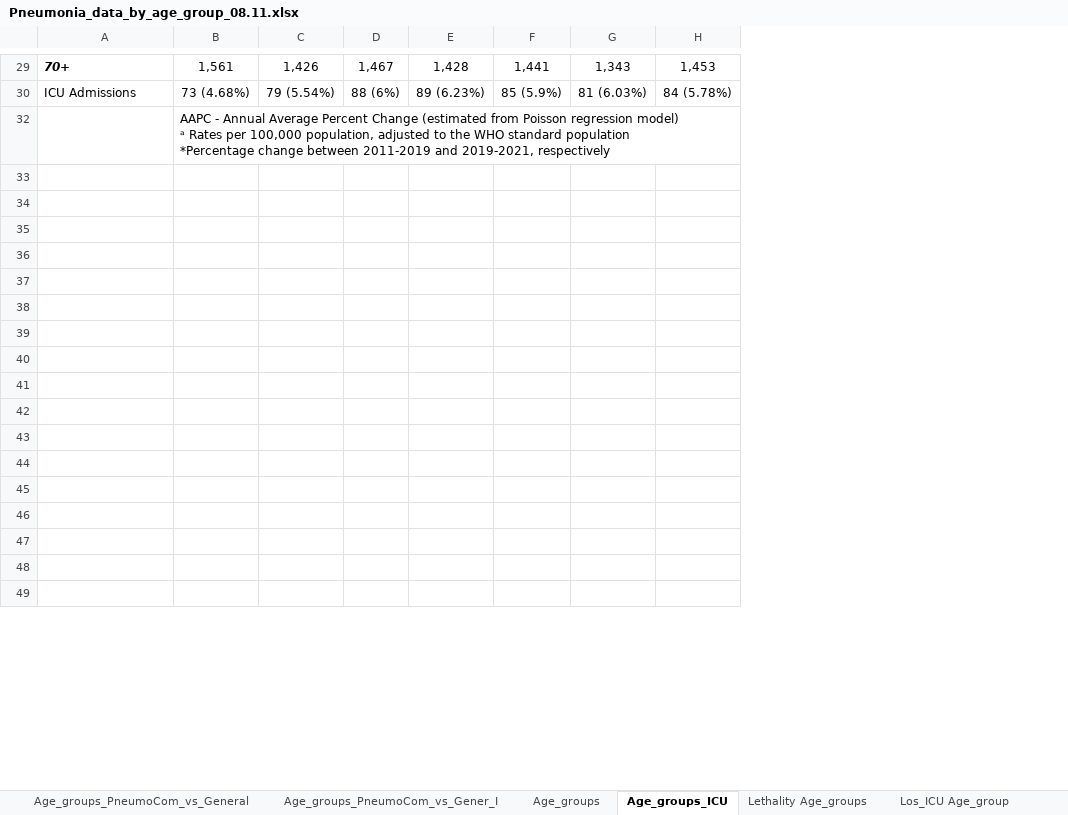
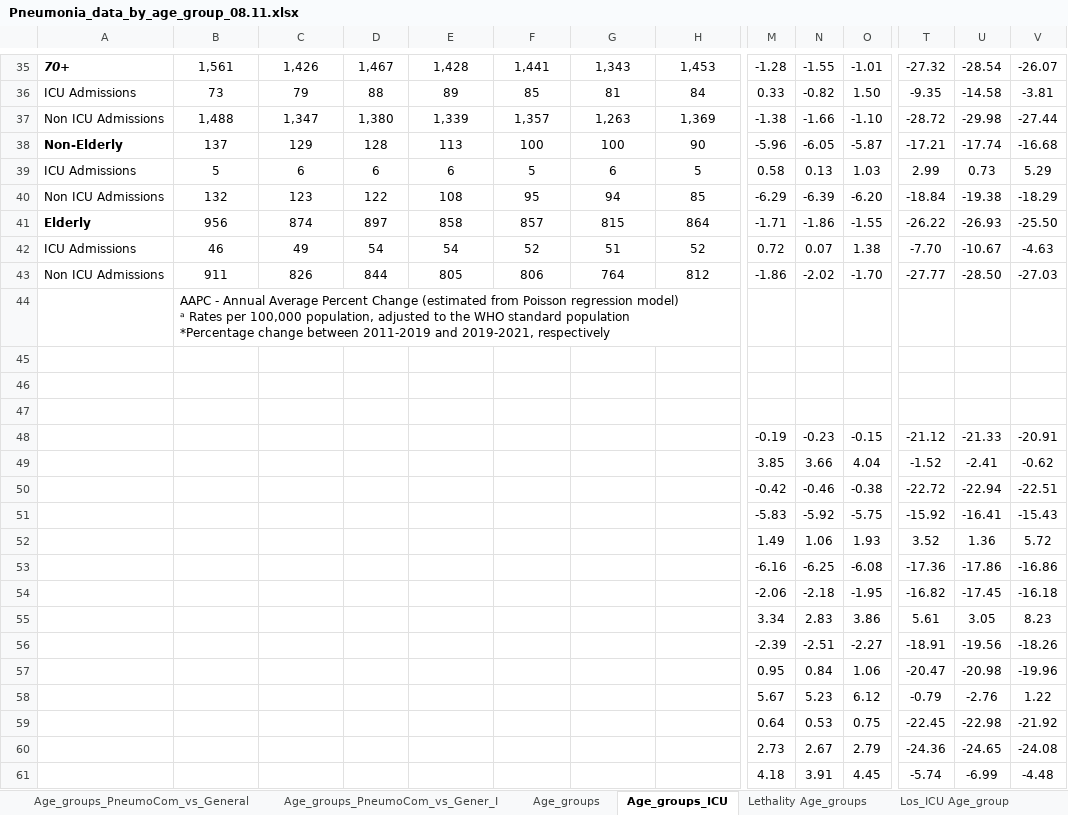
Before and after one commit to mmeirim/pneumonia_evolution_BR, an Excel workbook: tables/Pneumonia_data_by_age_group_08.11.xlsx, sheet Age_groups_ICU, drawn as a sheet; only a part is shown, gaps mark what is left out; values as stored, in another font and other column widths than the file's, no borders; addresses are those after the commit; rows hold the shown columns only; the diff covers the shown part only; the diff names each change by its address in the sheet, - before the commit and + after, or states it on an @@ line.

Commit message:
feat: add elderly on tables

```diff
--- a/tables/Pneumonia_data_by_age_group_08.11.xlsx (sheet Age_groups_ICU)
+++ b/tables/Pneumonia_data_by_age_group_08.11.xlsx (sheet Age_groups_ICU)
@@ column M unhidden, rows 35-36: -1.28 | 0.33; rows 48-61: -0.19 | 3.85 | -0.42 | -5.83 | 1.49 | -6.16 | -2.06 | 3.34 | -2.39 | 0.95 | 5.67 | 0.64 | 2.73 | 4.18 @@
@@ column N unhidden, rows 35-36: -1.55 | -0.82; rows 48-61: -0.23 | 3.66 | -0.46 | -5.92 | 1.06 | -6.25 | -2.18 | 2.83 | -2.51 | 0.84 | 5.23 | 0.53 | 2.67 | 3.91 @@
@@ column O unhidden, rows 35-36: -1.01 | 1.50; rows 48-61: -0.15 | 4.04 | -0.38 | -5.75 | 1.93 | -6.08 | -1.95 | 3.86 | -2.27 | 1.06 | 6.12 | 0.75 | 2.79 | 4.45 @@
@@ column T unhidden, rows 35-36: -27.32 | -9.35; rows 48-61: -21.12 | -1.52 | -22.72 | -15.92 | 3.52 | -17.36 | -16.82 | 5.61 | -18.91 | -20.47 | -0.79 | -22.45 | -24.36 | -5.74 @@
@@ column U unhidden, rows 35-36: -28.54 | -14.58; rows 48-61: -21.33 | -2.41 | -22.94 | -16.41 | 1.36 | -17.86 | -17.45 | 3.05 | -19.56 | -20.98 | -2.76 | -22.98 | -24.65 | -6.99 @@
@@ column V unhidden, rows 35-36: -26.07 | -3.81; rows 48-61: -20.91 | -0.62 | -22.51 | -15.43 | 5.72 | -16.86 | -16.18 | 8.23 | -18.26 | -19.96 | 1.22 | -21.92 | -24.08 | -4.48 @@
-B36: 73 (4.68%)
+B36: 73
-C36: 79 (5.54%)
+C36: 79
-D36: 88 (6%)
+D36: 88
-E36: 89 (6.23%)
+E36: 89
-F36: 85 (5.9%)
+F36: 85
-G36: 81 (6.03%)
+G36: 81
-H36: 84 (5.78%)
+H36: 84
+row 37: Non ICU Admissions | 1,488 | 1,347 | 1,380 | 1,339 | 1,357 | 1,263 | 1,369 | -1.38 | -1.66 | -1.10 | -28.72 | -29.98 | -27.44
+row 38: Non-Elderly | 137 | 129 | 128 | 113 | 100 | 100 | 90 | -5.96 | -6.05 | -5.87 | -17.21 | -17.74 | -16.68
+row 39: ICU Admissions | 5 | 6 | 6 | 6 | 5 | 6 | 5 | 0.58 | 0.13 | 1.03 | 2.99 | 0.73 | 5.29
+row 40: Non ICU Admissions | 132 | 123 | 122 | 108 | 95 | 94 | 85 | -6.29 | -6.39 | -6.20 | -18.84 | -19.38 | -18.29
+row 41: Elderly | 956 | 874 | 897 | 858 | 857 | 815 | 864 | -1.71 | -1.86 | -1.55 | -26.22 | -26.93 | -25.50
+row 42: ICU Admissions | 46 | 49 | 54 | 54 | 52 | 51 | 52 | 0.72 | 0.07 | 1.38 | -7.70 | -10.67 | -4.63
+row 43: Non ICU Admissions | 911 | 826 | 844 | 805 | 806 | 764 | 812 | -1.86 | -2.02 | -1.70 | -27.77 | -28.50 | -27.03
-row 48: (empty)
+row 48:  |  |  |  |  |  |  |  | -0.19 | -0.23 | -0.15 | -21.12 | -21.33 | -20.91
-row 49: (empty)
+row 49:  |  |  |  |  |  |  |  | 3.85 | 3.66 | 4.04 | -1.52 | -2.41 | -0.62
-row 50: (empty)
+row 50:  |  |  |  |  |  |  |  | -0.42 | -0.46 | -0.38 | -22.72 | -22.94 | -22.51
-row 51: (empty)
+row 51:  |  |  |  |  |  |  |  | -5.83 | -5.92 | -5.75 | -15.92 | -16.41 | -15.43
-row 52: (empty)
+row 52:  |  |  |  |  |  |  |  | 1.49 | 1.06 | 1.93 | 3.52 | 1.36 | 5.72
-row 53: (empty)
+row 53:  |  |  |  |  |  |  |  | -6.16 | -6.25 | -6.08 | -17.36 | -17.86 | -16.86
-row 54: (empty)
+row 54:  |  |  |  |  |  |  |  | -2.06 | -2.18 | -1.95 | -16.82 | -17.45 | -16.18
-row 55: (empty)
+row 55:  |  |  |  |  |  |  |  | 3.34 | 2.83 | 3.86 | 5.61 | 3.05 | 8.23
-row 56: (empty)
+row 56:  |  |  |  |  |  |  |  | -2.39 | -2.51 | -2.27 | -18.91 | -19.56 | -18.26
-row 57: (empty)
+row 57:  |  |  |  |  |  |  |  | 0.95 | 0.84 | 1.06 | -20.47 | -20.98 | -19.96
-row 58: (empty)
+row 58:  |  |  |  |  |  |  |  | 5.67 | 5.23 | 6.12 | -0.79 | -2.76 | 1.22
-row 59: (empty)
+row 59:  |  |  |  |  |  |  |  | 0.64 | 0.53 | 0.75 | -22.45 | -22.98 | -21.92
-row 60: (empty)
+row 60:  |  |  |  |  |  |  |  | 2.73 | 2.67 | 2.79 | -24.36 | -24.65 | -24.08
-row 61: (empty)
+row 61:  |  |  |  |  |  |  |  | 4.18 | 3.91 | 4.45 | -5.74 | -6.99 | -4.48
```
Also changed, not shown: 22 added rows and 144 edited cells elsewhere in this sheet, sheet Age_groups_PneumoCom_vs_General, sheet Age_groups_PneumoCom_vs_Gener_I, sheet Age_groups, formulas that keep their value, charts or pictures, tables/table_100k_rates_2011_2019.xlsx, tables/table_100k_rates_2019_2021.xlsx, 16 other files.
